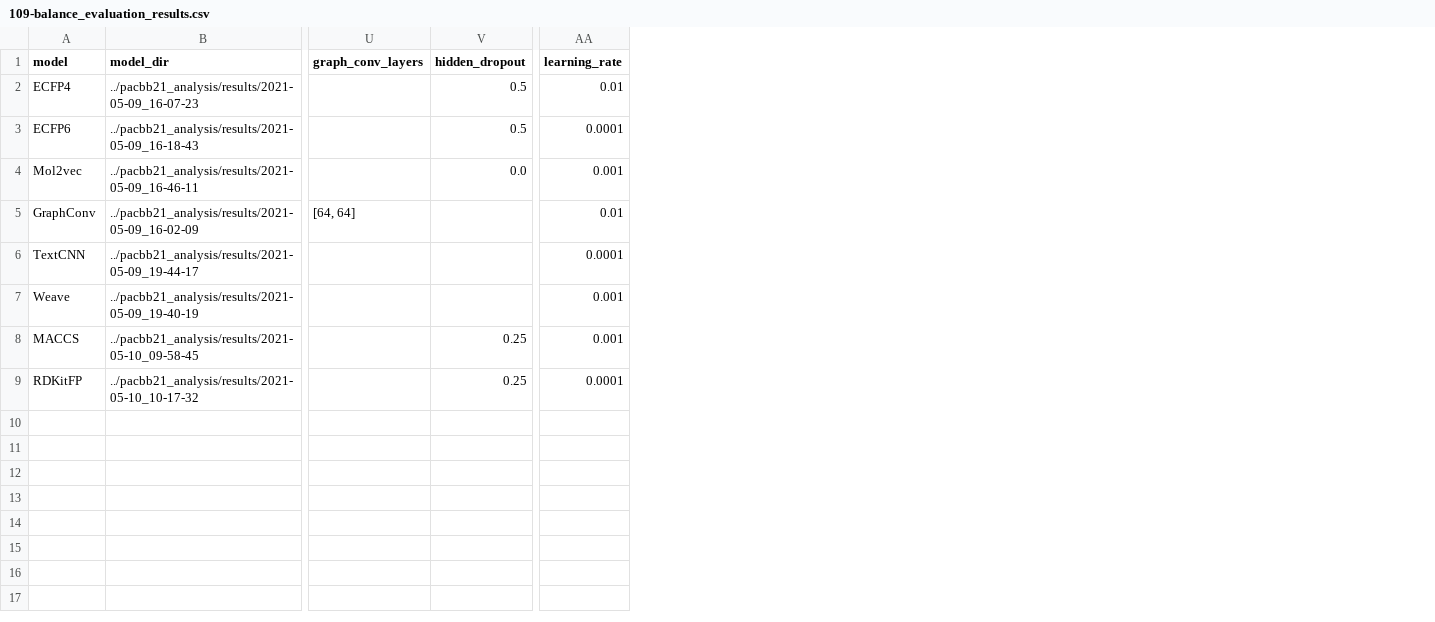
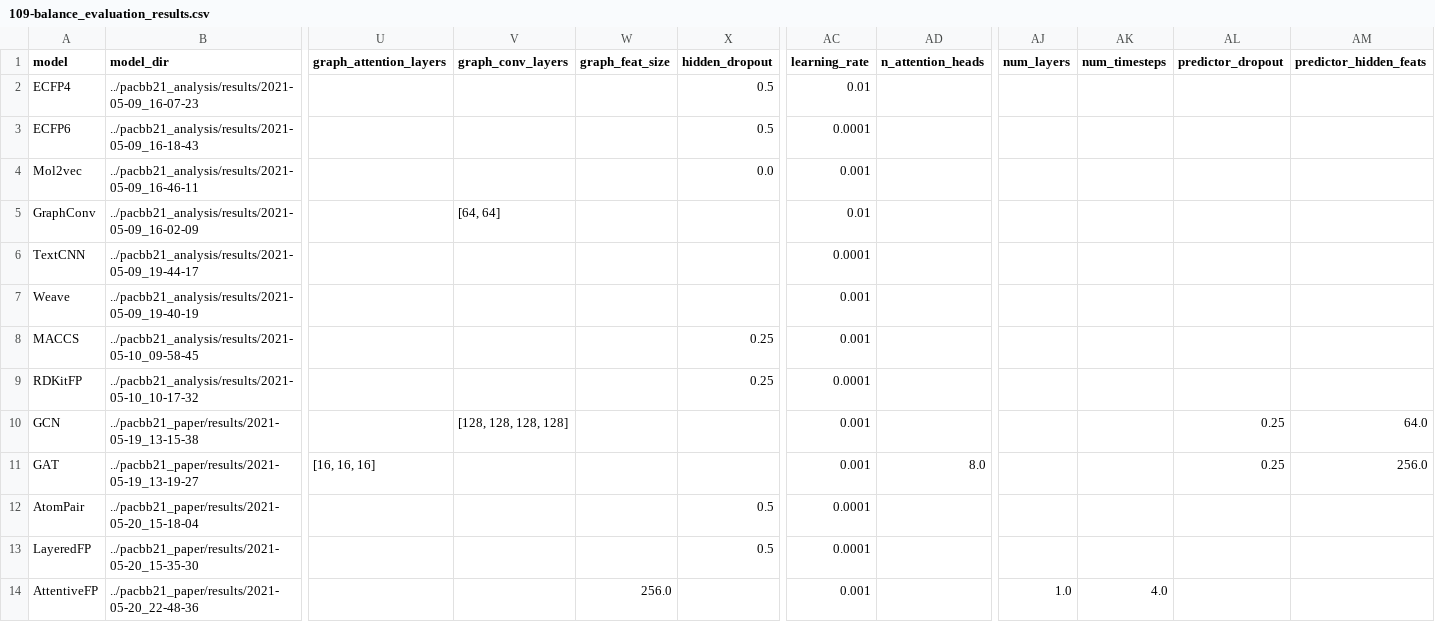
Before and after one commit to BioSystemsUM/DeepMol, a CSV file: pacbb21_paper/results/109-balance_evaluation_results.csv, drawn as a sheet; only a part is shown, gaps mark what is left out; rows hold the shown columns only; the diff names each change by its address in the sheet, - before the commit and + after, or states it on an @@ line.

```diff
--- a/pacbb21_paper/results/109-balance_evaluation_results.csv
+++ b/pacbb21_paper/results/109-balance_evaluation_results.csv
+column U (graph_attention_layers), empty
+column W (graph_feat_size), empty
+column AD (n_attention_heads), empty
+column AJ (num_layers), empty
+column AK (num_timesteps), empty
+column AL (predictor_dropout), empty
+column AM (predictor_hidden_feats), empty
+row 10: GCN | ../pacbb21_paper/results/2021-05-19_13-15-38 |  | [128, 128, 128, 128] |  |  | 0.001 |  |  |  | 0.25 | 64.0
+row 11: GAT | ../pacbb21_paper/results/2021-05-19_13-19-27 | [16, 16, 16] |  |  |  | 0.001 | 8.0 |  |  | 0.25 | 256.0
+row 12: AtomPair | ../pacbb21_paper/results/2021-05-20_15-18-04 |  |  |  | 0.5 | 0.0001
+row 13: LayeredFP | ../pacbb21_paper/results/2021-05-20_15-35-30 |  |  |  | 0.5 | 0.0001
+row 14: AttentiveFP | ../pacbb21_paper/results/2021-05-20_22-48-36 |  |  | 256.0 |  | 0.001 |  | 1.0 | 4.0
```
Also changed, not shown: pacbb21_paper/results/1-balance_evaluation_results.csv, pacbb21_paper/results/CCRF-CEM_evaluation_results.csv, 54 other files.
